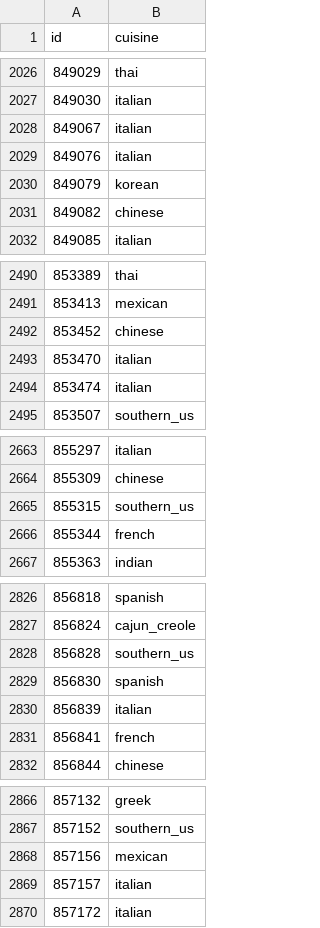
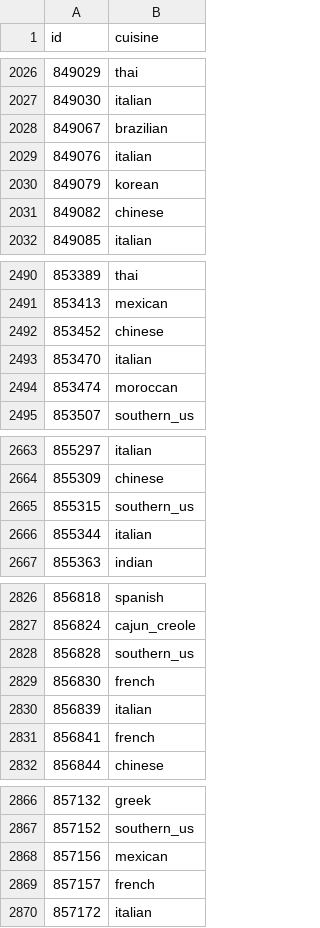
Before and after one commit to mattmaselli/whats-cooking-classification, a CSV file: cooking_output.csv, drawn as a sheet; only a part is shown, gaps mark what is left out; the diff covers the shown part only.

```diff
--- a/cooking_output.csv
+++ b/cooking_output.csv
@@ -2027,3 +2027,3 @@ id,cuisine
 849030,italian
-849067,italian
+849067,brazilian
 849076,italian
@@ -2493,3 +2493,3 @@ id,cuisine
 853470,italian
-853474,italian
+853474,moroccan
 853507,southern_us
@@ -2665,3 +2665,3 @@ id,cuisine
 855315,southern_us
-855344,french
+855344,italian
 855363,indian
@@ -2828,3 +2828,3 @@ id,cuisine
 856828,southern_us
-856830,spanish
+856830,french
 856839,italian
@@ -2868,3 +2868,3 @@ id,cuisine
 857156,mexican
-857157,italian
+857157,french
 857172,italian
```
Also changed, not shown: 33 edited cells elsewhere in this file.
